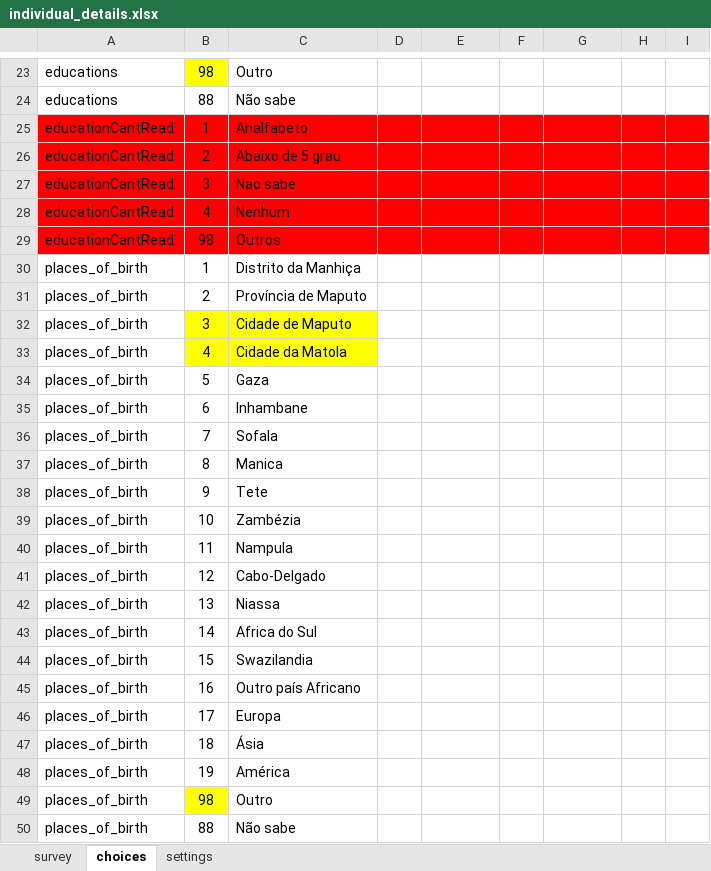
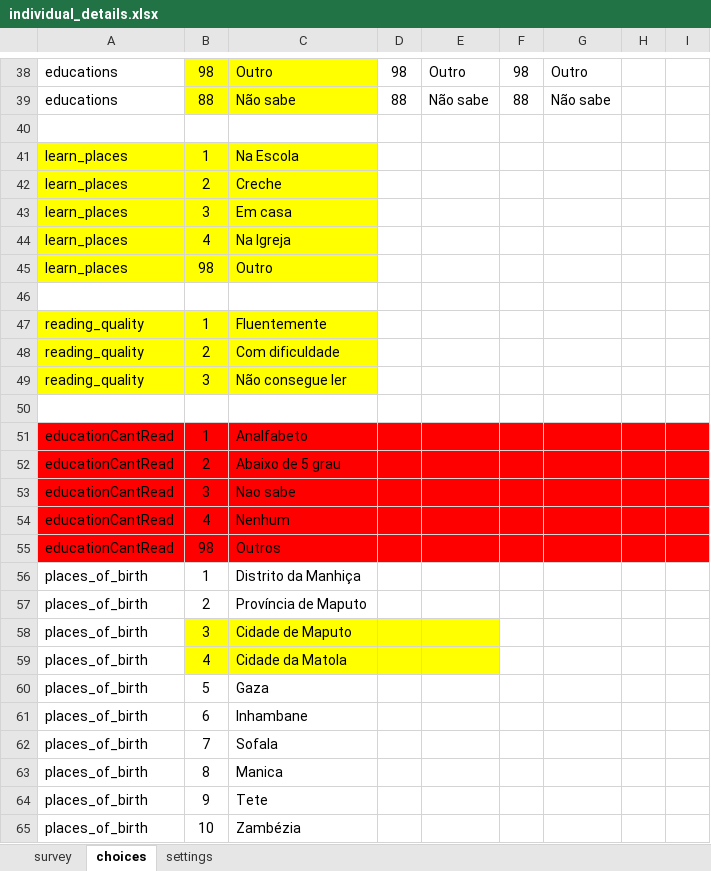
Before and after one commit to ManhicaDSS/openhds-tablet, an Excel workbook: xforms/xlsforms/individual_details.xlsx, sheet choices, drawn as a sheet; only a part is shown, gaps mark what is left out; the shorter side is filled out with more unchanged rows; values as stored, in another font and other column widths than the file's, no borders; addresses are those after the commit; the diff covers the shown part only; the diff names each change by its address in the sheet, - before the commit and + after, or states it on an @@ line.

```diff
--- a/xforms/xlsforms/individual_details.xlsx (sheet choices)
+++ b/xforms/xlsforms/individual_details.xlsx (sheet choices)
-C38 fill: none
+C38 fill: #FFFF00
-D38: (empty)
+D38: 98
-E38: (empty)
+E38: Outro
-F38: (empty)
+F38: 98
-G38: (empty)
+G38: Outro
-B39:C39 fill: none
+B39:C39 fill: #FFFF00
-D39: (empty)
+D39: 88
-E39: (empty)
+E39: Não sabe
-F39: (empty)
+F39: 88
-G39: (empty)
+G39: Não sabe
+row 40: (empty)
+row 41: learn_places | 1 | Na Escola
+row 42: learn_places | 2 | Creche
+row 43: learn_places | 3 | Em casa
+row 44: learn_places | 4 | Na Igreja
+row 45: learn_places | 98 | Outro
+row 46: (empty)
+row 47: reading_quality | 1 | Fluentemente
+row 48: reading_quality | 2 | Com dificuldade
+row 49: reading_quality | 3 | Não consegue ler
+row 50: (empty)
-D58:E59 fill: none
+D58:E59 fill: #FFFF00
```
Also changed, not shown: 26 added rows, 11 removed rows, 15 edited cells and cell formats elsewhere in this sheet, sheet survey, sheet settings, xforms/xlsforms/in_migration.xlsx, xforms/xlsforms/location_details.xlsx, 2 other files.
